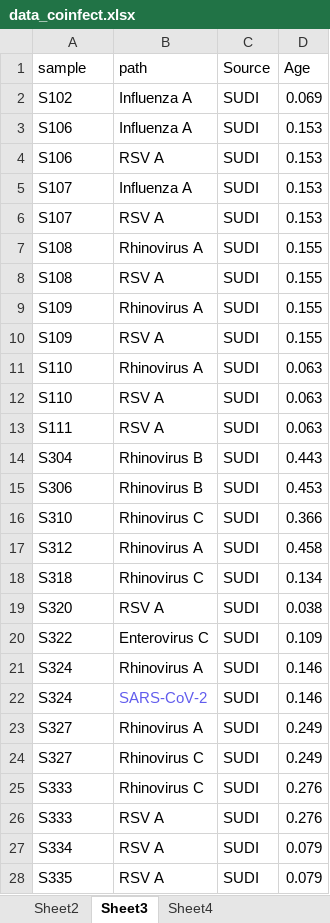
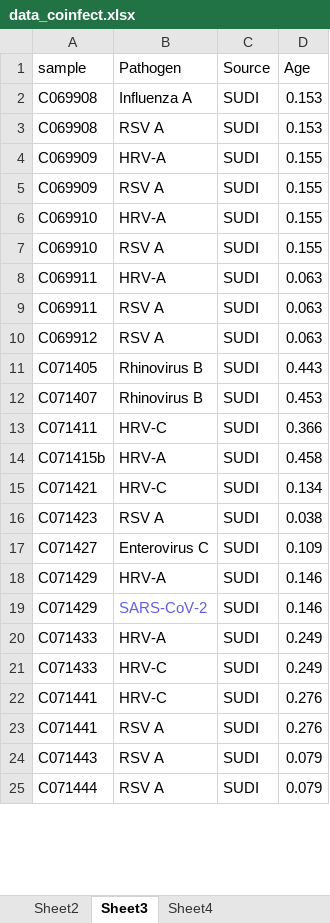
Before and after one commit to sheylle1/vircapseq-respiratory-surveillance, an Excel workbook: data/processed/data_coinfect.xlsx, sheet Sheet3, drawn as a sheet; only a part is shown; values as stored, in another font and other column widths than the file's, no borders; removed rows and columns are numbered as before the commit, all else as after; the diff covers the shown part only; the diff names each change by its address in the sheet, - before the commit and + after, or states it on an @@ line.

```diff
--- a/data/processed/data_coinfect.xlsx (sheet Sheet3)
+++ b/data/processed/data_coinfect.xlsx (sheet Sheet3)
-B1: path
+B1: Pathogen
-row 2: S102 | Influenza A | SUDI | 0.069
-A2:A3 (sample): S106
+A2:A3 (sample): C069908
-row 5: S107 | Influenza A | SUDI | 0.153
-row 6: S107 | RSV A | SUDI | 0.153
-A4:A5 (sample): S108
+A4:A5 (sample): C069909
-B4 (Pathogen): Rhinovirus A
+B4 (Pathogen): HRV-A
-A6:A7 (sample): S109
+A6:A7 (sample): C069910
-B6 (Pathogen): Rhinovirus A
+B6 (Pathogen): HRV-A
-A8:A9 (sample): S110
+A8:A9 (sample): C069911
-B8 (Pathogen): Rhinovirus A
+B8 (Pathogen): HRV-A
-A10 (sample): S111
+A10 (sample): C069912
-A11 (sample): S304
+A11 (sample): C071405
-A12 (sample): S306
+A12 (sample): C071407
-A13 (sample): S310
+A13 (sample): C071411
-B13 (Pathogen): Rhinovirus C
+B13 (Pathogen): HRV-C
-A14 (sample): S312
+A14 (sample): C071415b
-B14 (Pathogen): Rhinovirus A
+B14 (Pathogen): HRV-A
-A15 (sample): S318
+A15 (sample): C071421
-B15 (Pathogen): Rhinovirus C
+B15 (Pathogen): HRV-C
-A16 (sample): S320
+A16 (sample): C071423
-A17 (sample): S322
+A17 (sample): C071427
-A18:A19 (sample): S324
+A18:A19 (sample): C071429
-B18 (Pathogen): Rhinovirus A
+B18 (Pathogen): HRV-A
-A20:A21 (sample): S327
+A20:A21 (sample): C071433
-B20 (Pathogen): Rhinovirus A
+B20 (Pathogen): HRV-A
-B21:B22 (Pathogen): Rhinovirus C
+B21:B22 (Pathogen): HRV-C
-A22:A23 (sample): S333
+A22:A23 (sample): C071441
-A24 (sample): S334
+A24 (sample): C071443
-A25 (sample): S335
+A25 (sample): C071444
```
Also changed, not shown: 7 edited cells elsewhere in this sheet, sheet Sheet4, sheet Sheet2, hidden cells, data/processed/data_PCR.xlsx, 54 other files.
